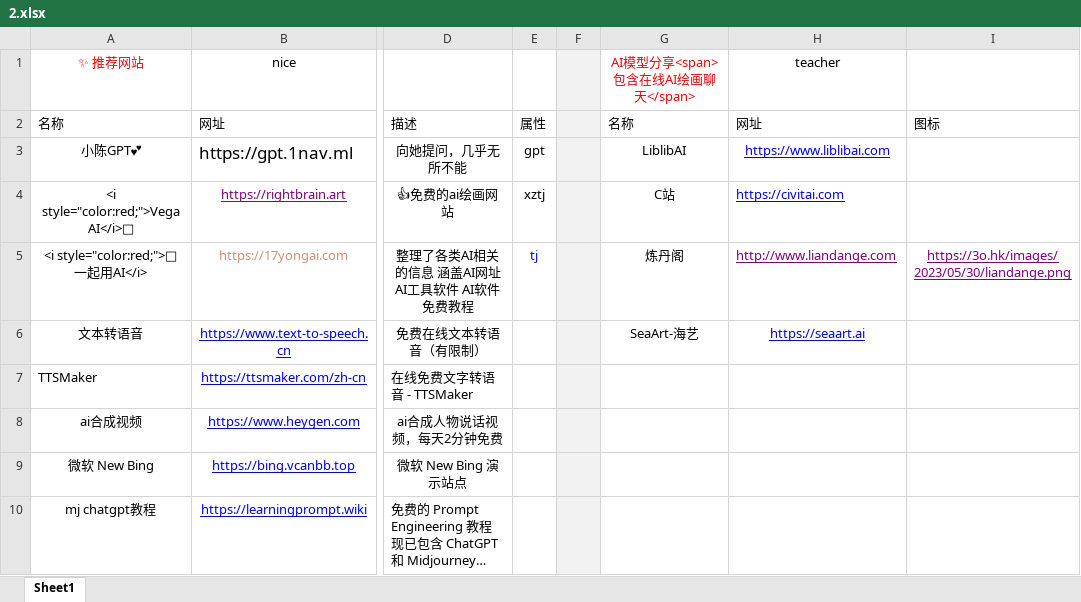
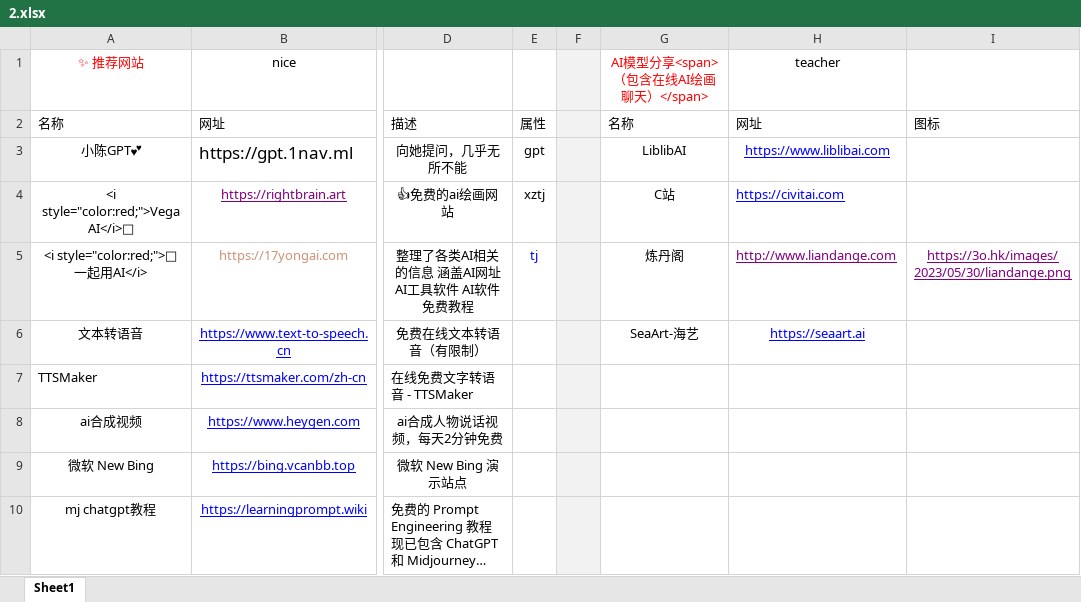
Before and after one commit to xiaolongmr/ai, an Excel workbook: 2.xlsx, sheet Sheet1, drawn as a sheet; only a part is shown, gaps mark what is left out; long unchanged cells end in …; values as stored, in another font and other column widths than the file's, no borders; the diff names each change by its address in the sheet, - before the commit and + after, or states it on an @@ line.

Commit message:
Add files via upload

```diff
--- a/2.xlsx (sheet Sheet1)
+++ b/2.xlsx (sheet Sheet1)
-G1: AI模型分享<span>包含在线AI绘画聊天</span>
+G1: AI模型分享<span>（包含在线AI绘画聊天）</span>
```
